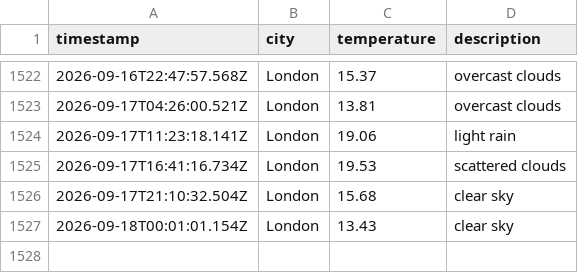
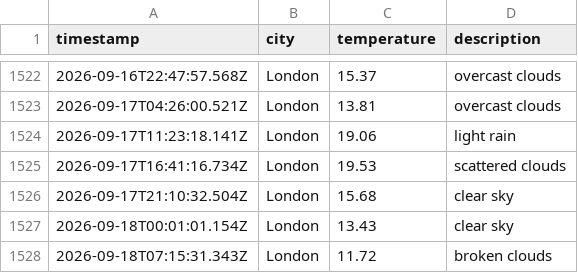
Before and after one commit to papaparadox/weatherAppJS, a CSV file: data/weather_log.csv, drawn as a sheet; only a part is shown, gaps mark what is left out; the diff names each change by its address in the sheet, - before the commit and + after, or states it on an @@ line.

```diff
--- a/data/weather_log.csv
+++ b/data/weather_log.csv
+row 1528: 2026-09-18T07:15:31.343Z | London | 11.72 | broken clouds
```
Also changed, not shown: 1 other file.
